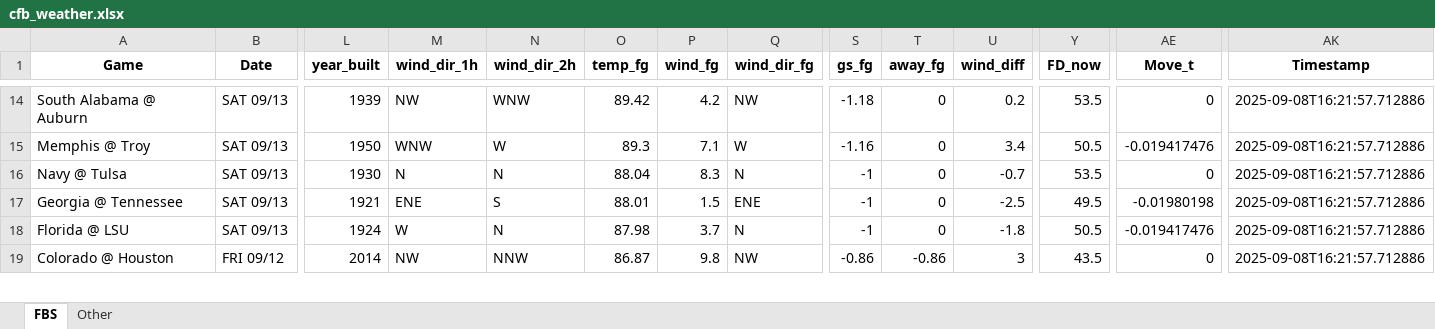
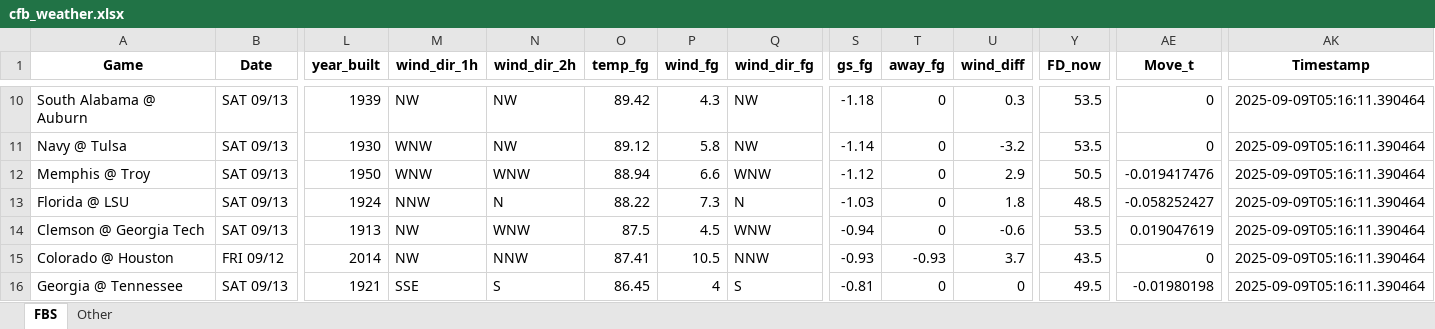
Before and after one commit to mslade50/football_weather, an Excel workbook: cfb_weather.xlsx, sheet FBS, drawn as a sheet; only a part is shown, gaps mark what is left out; values as stored, in another font and other column widths than the file's, no borders; removed rows and columns are numbered as before the commit, all else as after; rows hold the shown columns only; the diff covers the shown part only; the diff names each change by its address in the sheet, - before the commit and + after, or states it on an @@ line.

Commit message:
Update cfb_weather.xlsx with Timestamp 2025-09-09T05:16:11.390464

```diff
--- a/cfb_weather.xlsx (sheet FBS)
+++ b/cfb_weather.xlsx (sheet FBS)
-N10 (wind_dir_2h): WNW
+N10 (wind_dir_2h): NW
-P10 (wind_fg): 4.2
+P10 (wind_fg): 4.3
-U10 (wind_diff): 0.2
+U10 (wind_diff): 0.3
-AK10 (Timestamp): 2025-09-08T16:21:57.712886
+AK10 (Timestamp): 2025-09-09T05:16:11.390464
-row 15: Memphis @ Troy | SAT 09/13 | 1950 | WNW | W | 89.3 | 7.1 | W | -1.16 | 0 | 3.4 | 50.5 | -0.019417476 | 2025-09-08T16:21:57.712886
-M11 (wind_dir_1h): N
+M11 (wind_dir_1h): WNW
-N11 (wind_dir_2h): N
+N11 (wind_dir_2h): NW
-O11 (temp_fg): 88.04
+O11 (temp_fg): 89.12
-P11 (wind_fg): 8.3
+P11 (wind_fg): 5.8
-Q11 (wind_dir_fg): N
+Q11 (wind_dir_fg): NW
-S11 (gs_fg): -1
+S11 (gs_fg): -1.14
-U11 (wind_diff): -0.7
+U11 (wind_diff): -3.2
-AK11 (Timestamp): 2025-09-08T16:21:57.712886
+AK11 (Timestamp): 2025-09-09T05:16:11.390464
-row 17: Georgia @ Tennessee | SAT 09/13 | 1921 | ENE | S | 88.01 | 1.5 | ENE | -1 | 0 | -2.5 | 49.5 | -0.01980198 | 2025-09-08T16:21:57.712886
+row 12: Memphis @ Troy | SAT 09/13 | 1950 | WNW | WNW | 88.94 | 6.6 | WNW | -1.12 | 0 | 2.9 | 50.5 | -0.019417476 | 2025-09-09T05:16:11.390464
-M13 (wind_dir_1h): W
+M13 (wind_dir_1h): NNW
-O13 (temp_fg): 87.98
+O13 (temp_fg): 88.22
-P13 (wind_fg): 3.7
+P13 (wind_fg): 7.3
-S13 (gs_fg): -1
+S13 (gs_fg): -1.03
-U13 (wind_diff): -1.8
+U13 (wind_diff): 1.8
-Y13 (FD_now): 50.5
+Y13 (FD_now): 48.5
-AE13 (Move_t): -0.019417476
+AE13 (Move_t): -0.058252427
-AK13 (Timestamp): 2025-09-08T16:21:57.712886
+AK13 (Timestamp): 2025-09-09T05:16:11.390464
+row 14: Clemson @ Georgia Tech | SAT 09/13 | 1913 | NW | WNW | 87.5 | 4.5 | WNW | -0.94 | 0 | -0.6 | 53.5 | 0.019047619 | 2025-09-09T05:16:11.390464
-O15 (temp_fg): 86.87
+O15 (temp_fg): 87.41
-P15 (wind_fg): 9.8
+P15 (wind_fg): 10.5
-Q15 (wind_dir_fg): NW
+Q15 (wind_dir_fg): NNW
-S15 (gs_fg): -0.86
+S15 (gs_fg): -0.93
-T15 (away_fg): -0.86
+T15 (away_fg): -0.93
-U15 (wind_diff): 3
+U15 (wind_diff): 3.7
-AK15 (Timestamp): 2025-09-08T16:21:57.712886
+AK15 (Timestamp): 2025-09-09T05:16:11.390464
+row 16: Georgia @ Tennessee | SAT 09/13 | 1921 | SSE | S | 86.45 | 4 | S | -0.81 | 0 | 0 | 49.5 | -0.01980198 | 2025-09-09T05:16:11.390464
```
Also changed, not shown: 15 added rows, 16 removed rows and 181 edited cells elsewhere in this sheet, sheet Other.
